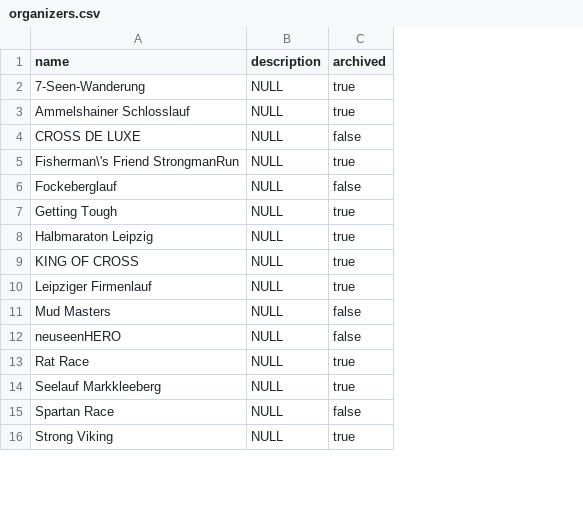
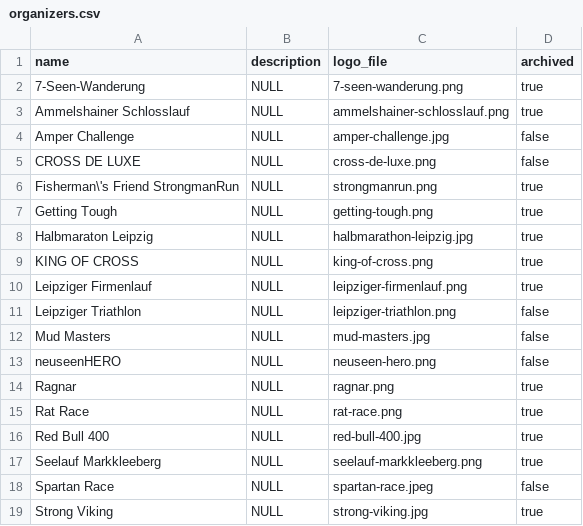
Before and after one commit to karstenroethig/laeufe-spring-boot, a CSV file: src/main/resources/db/data/organizers.csv, drawn as a sheet; only a part is shown; removed rows and columns are numbered as before the commit, all else as after; the diff names each change by its address in the sheet, - before the commit and + after, or states it on an @@ line.

```diff
--- a/src/main/resources/db/data/organizers.csv
+++ b/src/main/resources/db/data/organizers.csv
+column C (logo_file), rows 2-3: 7-seen-wanderung.png | ammelshainer-schlosslauf.png; rows 5-10: cross-de-luxe.png | strongmanrun.png | getting-tough.png | halbmarathon-leipzig.jpg | king-of-cross.png | leipziger-firmenlauf.png; rows 12-13: mud-masters.jpg | neuseen-hero.png; row 15: rat-race.png; rows 17-19: seelauf-markkleeberg.png | spartan-race.jpeg | strong-viking.jpg
+row 4: Amper Challenge | NULL | amper-challenge.jpg | false
-row 6: Fockeberglauf | NULL | false
+row 11: Leipziger Triathlon | NULL | leipziger-triathlon.png | false
+row 14: Ragnar | NULL | ragnar.png | true
+row 16: Red Bull 400 | NULL | red-bull-400.jpg | true
```
Also changed, not shown: 35 other files.
